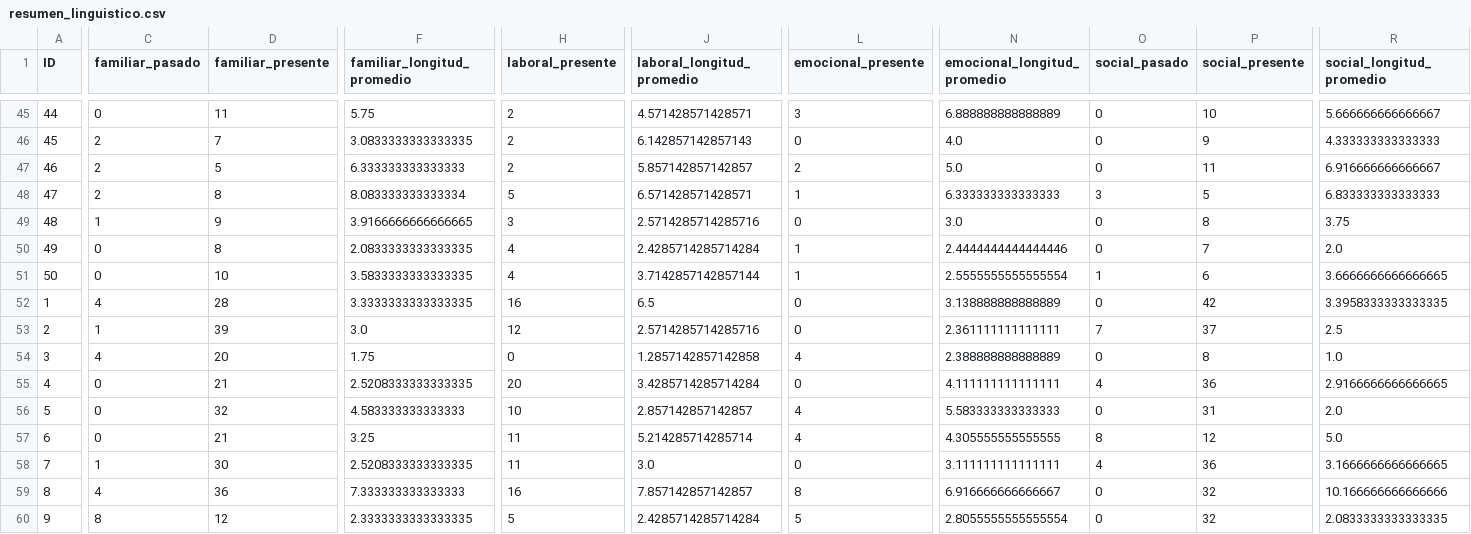
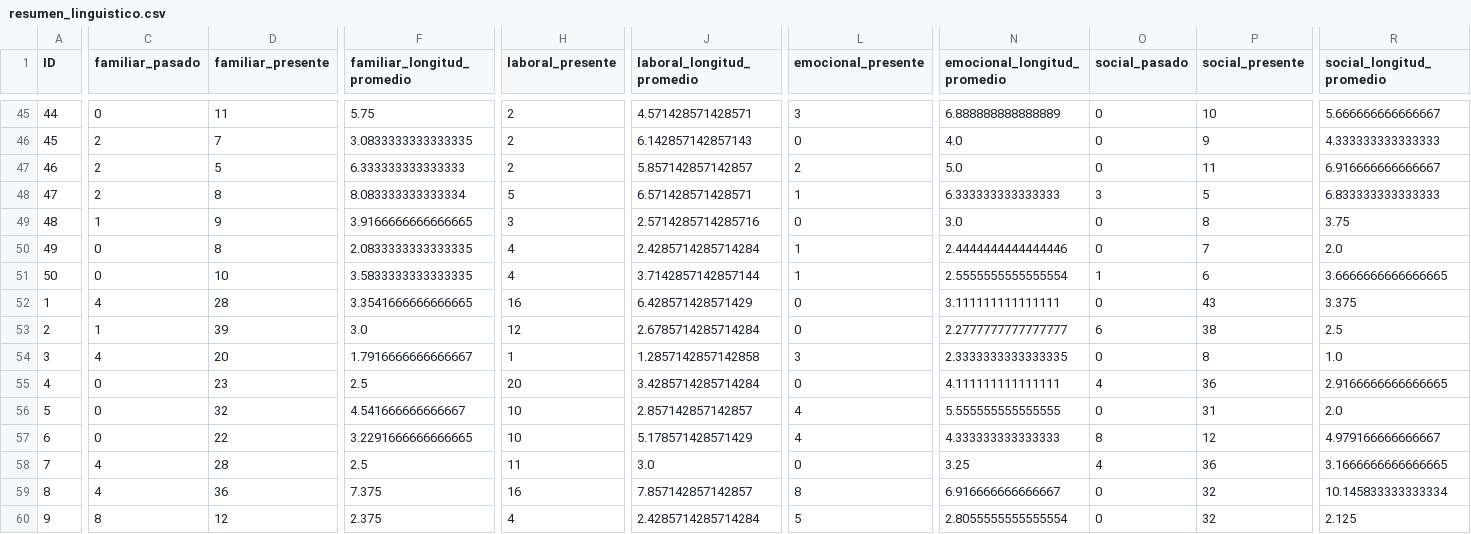
Before and after one commit to WPA-PROGRAMMING/Personalidad-a-Trav-s-del-Lenguaje, a CSV file: output/resultados/resumen_linguistico.csv, drawn as a sheet; only a part is shown, gaps mark what is left out; the diff covers the shown part only; the diff names each change by its address in the sheet, - before the commit and + after, or states it on an @@ line.

```diff
--- a/output/resultados/resumen_linguistico.csv
+++ b/output/resultados/resumen_linguistico.csv
-F52 (familiar_longitud_promedio): 3.3333333333333335
+F52 (familiar_longitud_promedio): 3.3541666666666665
-J52 (laboral_longitud_promedio): 6.5
+J52 (laboral_longitud_promedio): 6.428571428571429
-N52 (emocional_longitud_promedio): 3.138888888888889
+N52 (emocional_longitud_promedio): 3.111111111111111
-P52 (social_presente): 42
+P52 (social_presente): 43
-R52 (social_longitud_promedio): 3.3958333333333335
+R52 (social_longitud_promedio): 3.375
-J53 (laboral_longitud_promedio): 2.5714285714285716
+J53 (laboral_longitud_promedio): 2.6785714285714284
-N53 (emocional_longitud_promedio): 2.361111111111111
+N53 (emocional_longitud_promedio): 2.2777777777777777
-O53 (social_pasado): 7
+O53 (social_pasado): 6
-P53 (social_presente): 37
+P53 (social_presente): 38
-F54 (familiar_longitud_promedio): 1.75
+F54 (familiar_longitud_promedio): 1.7916666666666667
-H54 (laboral_presente): 0
+H54 (laboral_presente): 1
-L54 (emocional_presente): 4
+L54 (emocional_presente): 3
-N54 (emocional_longitud_promedio): 2.388888888888889
+N54 (emocional_longitud_promedio): 2.3333333333333335
-D55 (familiar_presente): 21
+D55 (familiar_presente): 23
-F55 (familiar_longitud_promedio): 2.5208333333333335
+F55 (familiar_longitud_promedio): 2.5
-F56 (familiar_longitud_promedio): 4.583333333333333
+F56 (familiar_longitud_promedio): 4.541666666666667
-N56 (emocional_longitud_promedio): 5.583333333333333
+N56 (emocional_longitud_promedio): 5.555555555555555
-D57 (familiar_presente): 21
+D57 (familiar_presente): 22
-F57 (familiar_longitud_promedio): 3.25
+F57 (familiar_longitud_promedio): 3.2291666666666665
-H57 (laboral_presente): 11
+H57 (laboral_presente): 10
-J57 (laboral_longitud_promedio): 5.214285714285714
+J57 (laboral_longitud_promedio): 5.178571428571429
-N57 (emocional_longitud_promedio): 4.305555555555555
+N57 (emocional_longitud_promedio): 4.333333333333333
-R57 (social_longitud_promedio): 5.0
+R57 (social_longitud_promedio): 4.979166666666667
-C58 (familiar_pasado): 1
+C58 (familiar_pasado): 4
-D58 (familiar_presente): 30
+D58 (familiar_presente): 28
-F58 (familiar_longitud_promedio): 2.5208333333333335
+F58 (familiar_longitud_promedio): 2.5
-N58 (emocional_longitud_promedio): 3.111111111111111
+N58 (emocional_longitud_promedio): 3.25
-F59 (familiar_longitud_promedio): 7.333333333333333
+F59 (familiar_longitud_promedio): 7.375
-R59 (social_longitud_promedio): 10.166666666666666
+R59 (social_longitud_promedio): 10.145833333333334
-F60 (familiar_longitud_promedio): 2.3333333333333335
+F60 (familiar_longitud_promedio): 2.375
-H60 (laboral_presente): 5
+H60 (laboral_presente): 4
-R60 (social_longitud_promedio): 2.0833333333333335
+R60 (social_longitud_promedio): 2.125
```
Also changed, not shown: 157 edited cells elsewhere in this file, output/resultados/resultado_clusters.csv, output/resultados/resultado_con_rasgos.csv, 6 other files.
